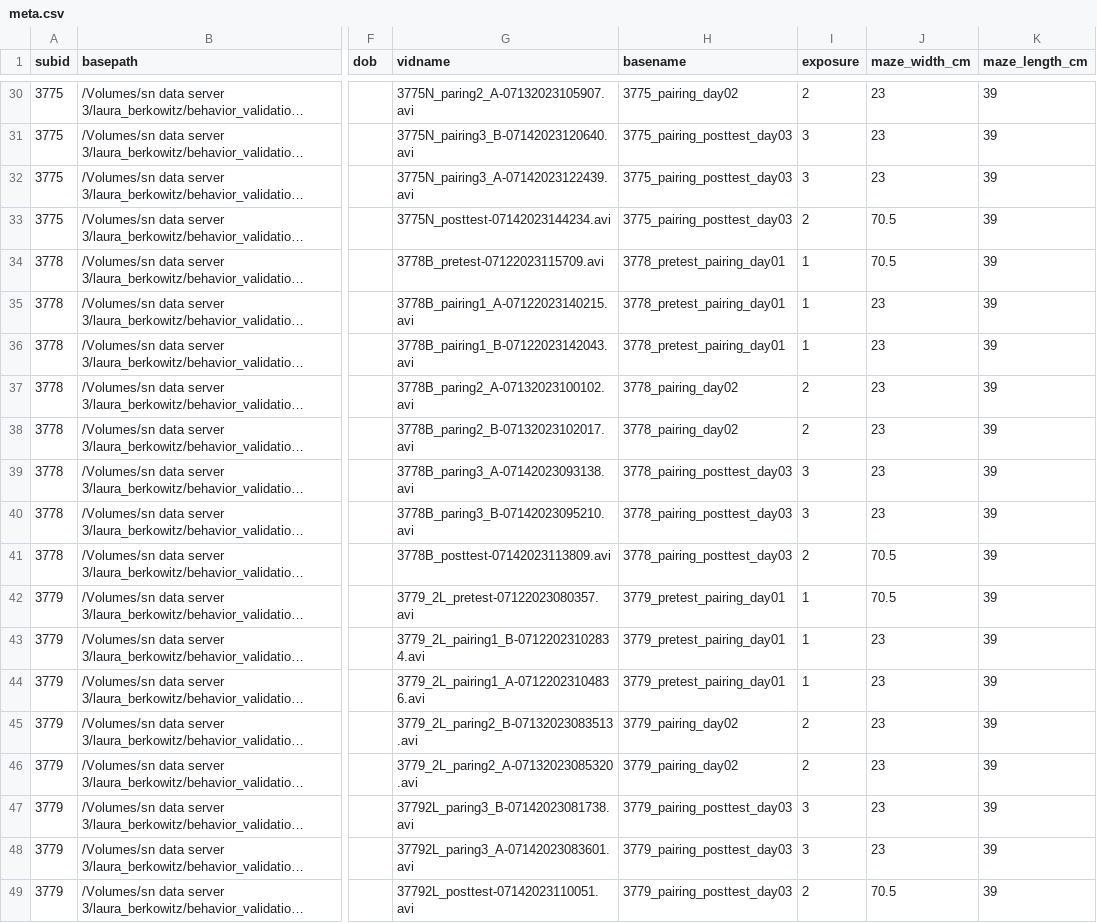
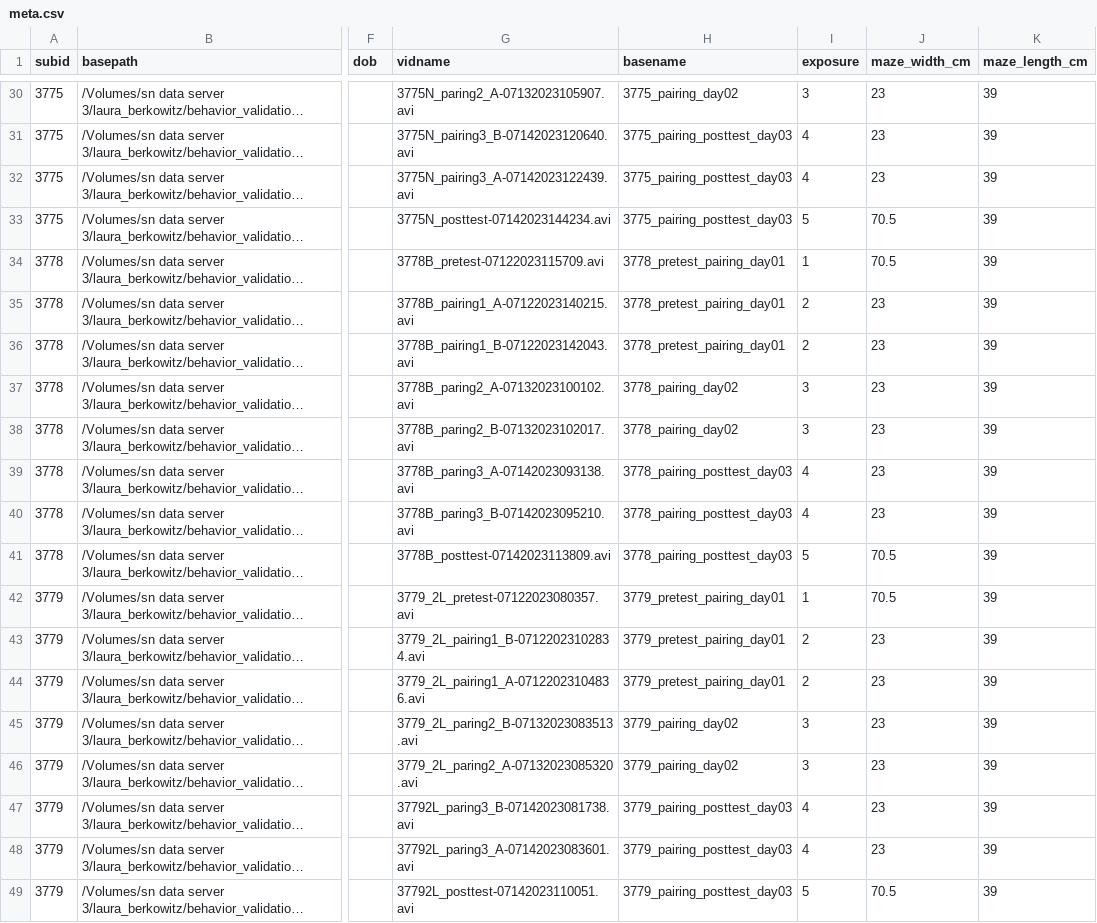
Before and after one commit to lolaBerkowitz/SNLab_ephys, a CSV file: behavior/metagen_tools/meta.csv, drawn as a sheet; only a part is shown, gaps mark what is left out; long unchanged cells end in …; the diff covers the shown part only; the diff names each change by its address in the sheet, - before the commit and + after, or states it on an @@ line.

Commit message:
Adjusted tablegen to add correct exposure values

```diff
--- a/behavior/metagen_tools/meta.csv
+++ b/behavior/metagen_tools/meta.csv
-I30 (exposure): 2
+I30 (exposure): 3
-I31:I32 (exposure): 3
+I31:I32 (exposure): 4
-I33 (exposure): 2
+I33 (exposure): 5
-I35:I36 (exposure): 1
+I35:I36 (exposure): 2
-I37:I38 (exposure): 2
+I37:I38 (exposure): 3
-I39:I40 (exposure): 3
+I39:I40 (exposure): 4
-I41 (exposure): 2
+I41 (exposure): 5
-I43:I44 (exposure): 1
+I43:I44 (exposure): 2
-I45:I46 (exposure): 2
+I45:I46 (exposure): 3
-I47:I48 (exposure): 3
+I47:I48 (exposure): 4
-I49 (exposure): 2
+I49 (exposure): 5
```
Also changed, not shown: 24 edited cells elsewhere in this file, 3 other files.
